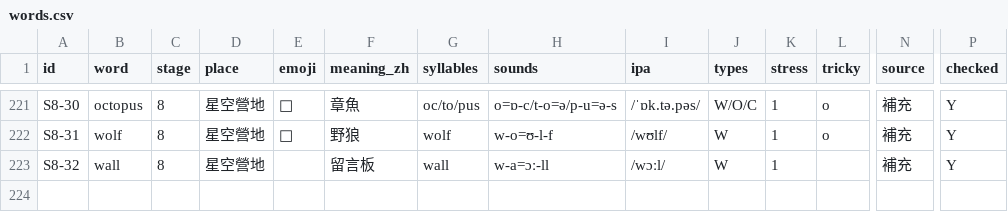
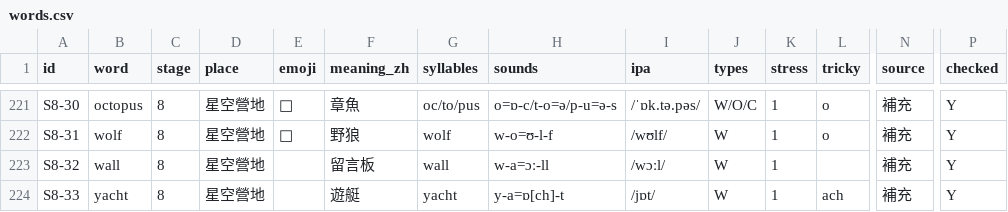
Before and after one commit to hswenforwork/phonics-classroom, a CSV file: data/words.csv, drawn as a sheet; only a part is shown, gaps mark what is left out; rows hold the shown columns only; the diff names each change by its address in the sheet, - before the commit and + after, or states it on an @@ line.

```diff
--- a/data/words.csv
+++ b/data/words.csv
+row 224: S8-33 | yacht | 8 | 星空營地 |  | 遊艇 | yacht | y-a=ɒ[ch]-t | /jɒt/ | W | 1 | ach | 補充 | Y
```
